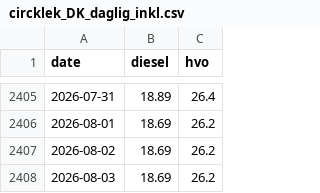
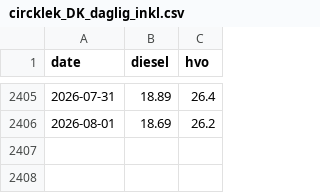
Before and after one commit to chl0r0f0rm/drivstoffdashbord, a CSV file: data/circklek_DK_daglig_inkl.csv, drawn as a sheet; only a part is shown, gaps mark what is left out.

```diff
--- a/data/circklek_DK_daglig_inkl.csv
+++ b/data/circklek_DK_daglig_inkl.csv
@@ -2406,3 +2406 @@ date,diesel,hvo
 2026-08-01,18.69,26.2
-2026-08-02,18.69,26.2
-2026-08-03,18.69,26.2
```
Also changed, not shown: data/circklek_DK_daglig.csv.
